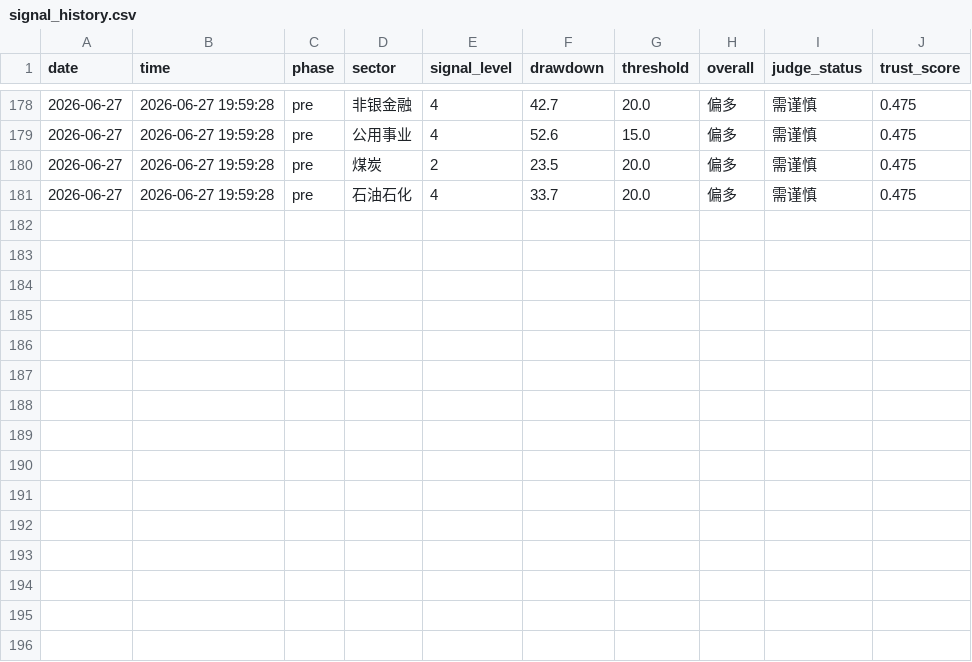
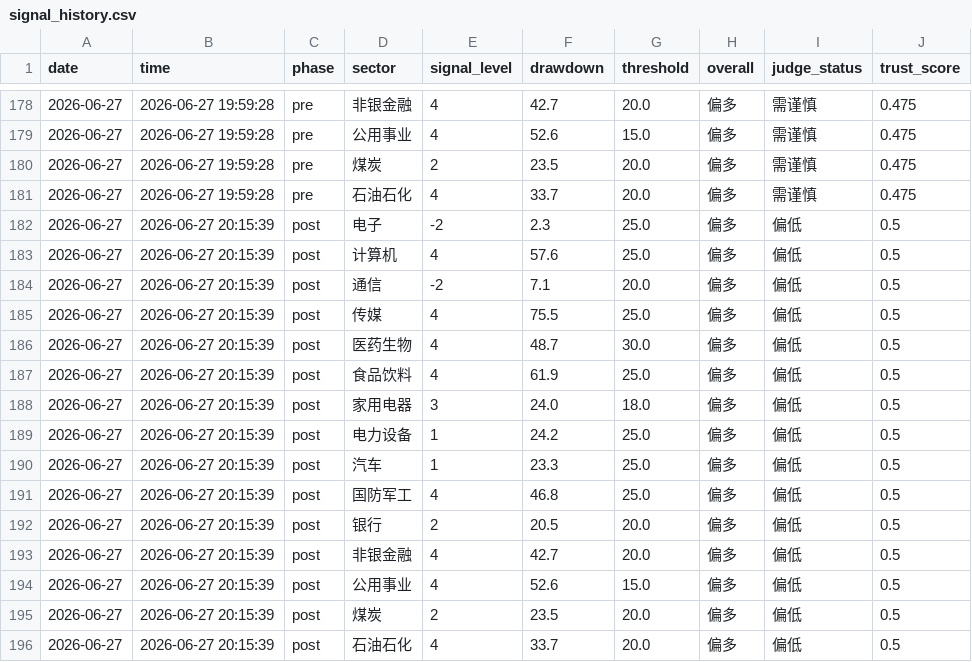
Before and after one commit to 7hfrs9fgn6-ux/v-system-core, a CSV file: memory_data/signal_history.csv, drawn as a sheet; only a part is shown, gaps mark what is left out.

```diff
--- a/memory_data/signal_history.csv
+++ b/memory_data/signal_history.csv
@@ -181 +181,16 @@ date,time,phase,sector,signal_level,drawdown,threshold,overall,judge_status,trus
 2026-06-27,2026-06-27 19:59:28,pre,石油石化,4,33.7,20.0,偏多,需谨慎,0.475
+2026-06-27,2026-06-27 20:15:39,post,电子,-2,2.3,25.0,偏多,偏低,0.5
+2026-06-27,2026-06-27 20:15:39,post,计算机,4,57.6,25.0,偏多,偏低,0.5
+2026-06-27,2026-06-27 20:15:39,post,通信,-2,7.1,20.0,偏多,偏低,0.5
+2026-06-27,2026-06-27 20:15:39,post,传媒,4,75.5,25.0,偏多,偏低,0.5
+2026-06-27,2026-06-27 20:15:39,post,医药生物,4,48.7,30.0,偏多,偏低,0.5
+2026-06-27,2026-06-27 20:15:39,post,食品饮料,4,61.9,25.0,偏多,偏低,0.5
+2026-06-27,2026-06-27 20:15:39,post,家用电器,3,24.0,18.0,偏多,偏低,0.5
+2026-06-27,2026-06-27 20:15:39,post,电力设备,1,24.2,25.0,偏多,偏低,0.5
+2026-06-27,2026-06-27 20:15:39,post,汽车,1,23.3,25.0,偏多,偏低,0.5
+2026-06-27,2026-06-27 20:15:39,post,国防军工,4,46.8,25.0,偏多,偏低,0.5
+2026-06-27,2026-06-27 20:15:39,post,银行,2,20.5,20.0,偏多,偏低,0.5
+2026-06-27,2026-06-27 20:15:39,post,非银金融,4,42.7,20.0,偏多,偏低,0.5
+2026-06-27,2026-06-27 20:15:39,post,公用事业,4,52.6,15.0,偏多,偏低,0.5
+2026-06-27,2026-06-27 20:15:39,post,煤炭,2,23.5,20.0,偏多,偏低,0.5
+2026-06-27,2026-06-27 20:15:39,post,石油石化,4,33.7,20.0,偏多,偏低,0.5
```
Also changed, not shown: memory_data/shadow_history.csv, memory_data/trust_history.csv.
